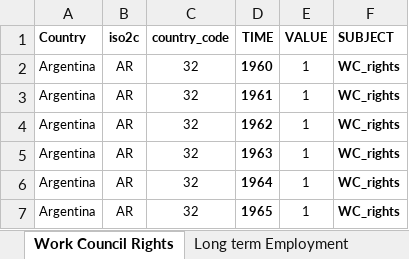
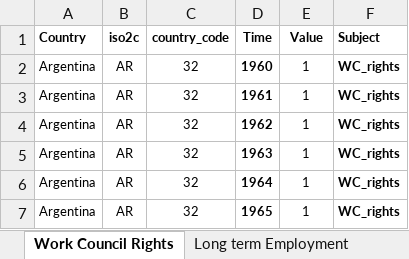
Before and after one commit to KABERT/LME-and-CME-Essay, an Excel workbook: data/DD_T2_Five_Spheres_All_in_One.xlsx, sheet Work Council Rights, drawn as a sheet; only a part is shown; values as stored, in another font and other column widths than the file's, no borders; the diff names each change by its address in the sheet, - before the commit and + after, or states it on an @@ line.

```diff
--- a/data/DD_T2_Five_Spheres_All_in_One.xlsx (sheet Work Council Rights)
+++ b/data/DD_T2_Five_Spheres_All_in_One.xlsx (sheet Work Council Rights)
-D1: TIME
+D1: Time
-E1: VALUE
+E1: Value
-F1: SUBJECT
+F1: Subject
```
Also changed, not shown: sheet UpperSecondary Non-Ter Emp Rate, sheet Unemployment Protection, sheet Coordination of Wage Setting, sheet Tertiary, sheet Five Spheres, sheet Long term Employment, 2 more sheets, other sheet tabs, 3 other files.
